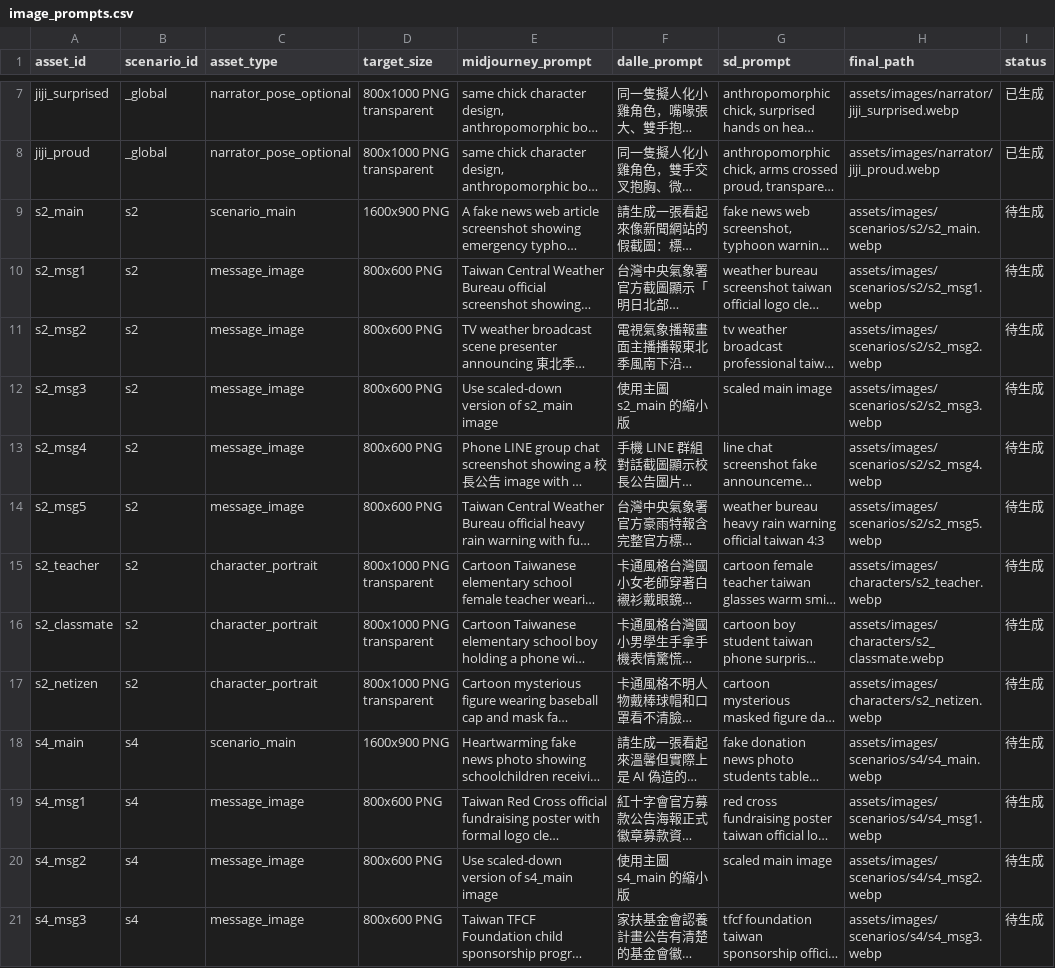
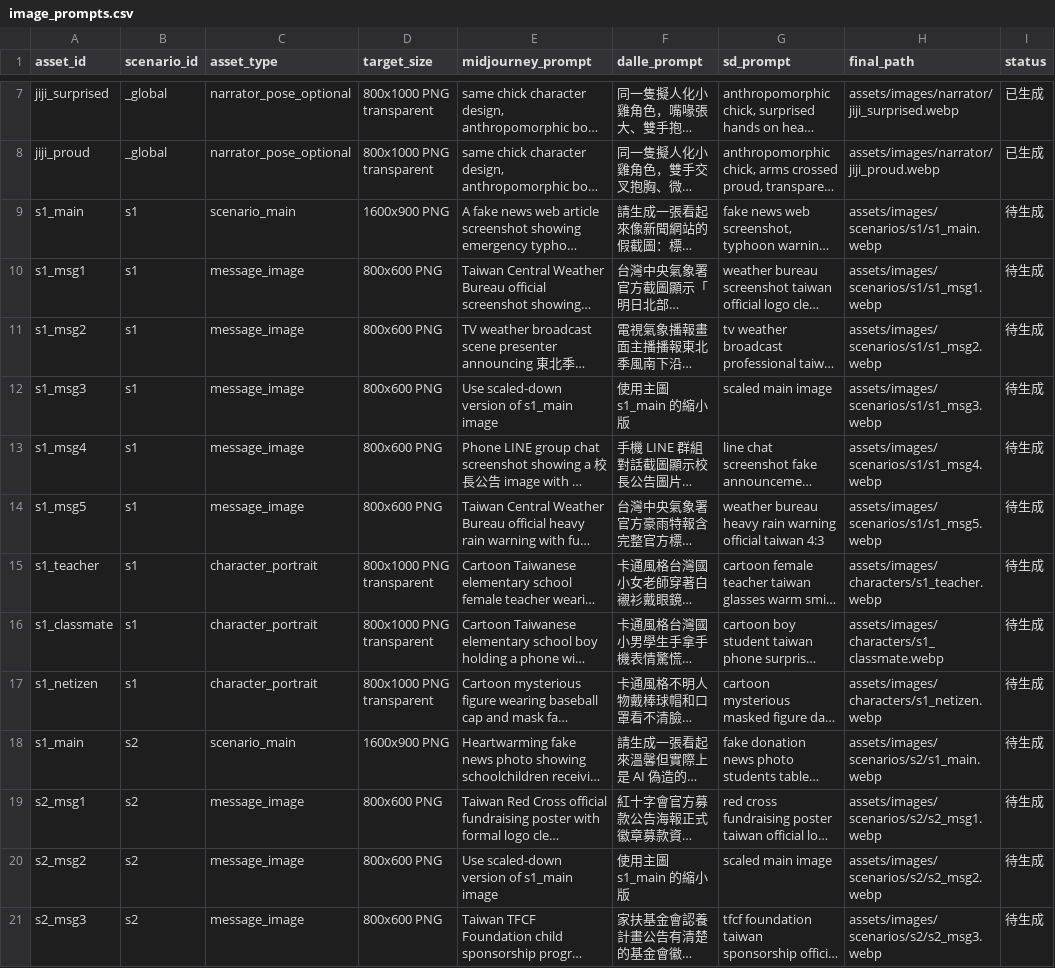
Before and after one commit to BoyauC/gailearn, a CSV file: CH4-factchecking/data/image_prompts.csv, drawn as a sheet; only a part is shown, gaps mark what is left out; long unchanged cells end in …; the diff covers the shown part only; the diff names each change by its address in the sheet, - before the commit and + after, or states it on an @@ line.

```diff
--- a/CH4-factchecking/data/image_prompts.csv
+++ b/CH4-factchecking/data/image_prompts.csv
-A9 (asset_id): s2_main
+A9 (asset_id): s1_main
-B9:B17 (scenario_id): s2
+B9:B17 (scenario_id): s1
-H9 (final_path): assets/images/scenarios/s2/s2_main.webp
+H9 (final_path): assets/images/scenarios/s1/s1_main.webp
-A10 (asset_id): s2_msg1
+A10 (asset_id): s1_msg1
-H10 (final_path): assets/images/scenarios/s2/s2_msg1.webp
+H10 (final_path): assets/images/scenarios/s1/s1_msg1.webp
-A11 (asset_id): s2_msg2
+A11 (asset_id): s1_msg2
-H11 (final_path): assets/images/scenarios/s2/s2_msg2.webp
+H11 (final_path): assets/images/scenarios/s1/s1_msg2.webp
-A12 (asset_id): s2_msg3
+A12 (asset_id): s1_msg3
-E12 (midjourney_prompt): Use scaled-down version of s2_main image
+E12 (midjourney_prompt): Use scaled-down version of s1_main image
-F12 (dalle_prompt): 使用主圖 s2_main 的縮小版
+F12 (dalle_prompt): 使用主圖 s1_main 的縮小版
-H12 (final_path): assets/images/scenarios/s2/s2_msg3.webp
+H12 (final_path): assets/images/scenarios/s1/s1_msg3.webp
-A13 (asset_id): s2_msg4
+A13 (asset_id): s1_msg4
-H13 (final_path): assets/images/scenarios/s2/s2_msg4.webp
+H13 (final_path): assets/images/scenarios/s1/s1_msg4.webp
-A14 (asset_id): s2_msg5
+A14 (asset_id): s1_msg5
-H14 (final_path): assets/images/scenarios/s2/s2_msg5.webp
+H14 (final_path): assets/images/scenarios/s1/s1_msg5.webp
-A15 (asset_id): s2_teacher
+A15 (asset_id): s1_teacher
-H15 (final_path): assets/images/characters/s2_teacher.webp
+H15 (final_path): assets/images/characters/s1_teacher.webp
-A16 (asset_id): s2_classmate
+A16 (asset_id): s1_classmate
-H16 (final_path): assets/images/characters/s2_classmate.webp
+H16 (final_path): assets/images/characters/s1_classmate.webp
-A17 (asset_id): s2_netizen
+A17 (asset_id): s1_netizen
-H17 (final_path): assets/images/characters/s2_netizen.webp
+H17 (final_path): assets/images/characters/s1_netizen.webp
-A18 (asset_id): s4_main
+A18 (asset_id): s1_main
-B18:B21 (scenario_id): s4
+B18:B21 (scenario_id): s2
-H18 (final_path): assets/images/scenarios/s4/s4_main.webp
+H18 (final_path): assets/images/scenarios/s2/s1_main.webp
-A19 (asset_id): s4_msg1
+A19 (asset_id): s2_msg1
-H19 (final_path): assets/images/scenarios/s4/s4_msg1.webp
+H19 (final_path): assets/images/scenarios/s2/s2_msg1.webp
-A20 (asset_id): s4_msg2
+A20 (asset_id): s2_msg2
-E20 (midjourney_prompt): Use scaled-down version of s4_main image
+E20 (midjourney_prompt): Use scaled-down version of s1_main image
-F20 (dalle_prompt): 使用主圖 s4_main 的縮小版
+F20 (dalle_prompt): 使用主圖 s1_main 的縮小版
-H20 (final_path): assets/images/scenarios/s4/s4_msg2.webp
+H20 (final_path): assets/images/scenarios/s2/s2_msg2.webp
-A21 (asset_id): s4_msg3
+A21 (asset_id): s2_msg3
-H21 (final_path): assets/images/scenarios/s4/s4_msg3.webp
+H21 (final_path): assets/images/scenarios/s2/s2_msg3.webp
```
Also changed, not shown: 44 edited cells elsewhere in this file, CH4-factchecking/data/breakpoints.csv, CH4-factchecking/data/characters.csv, 26 other files.
